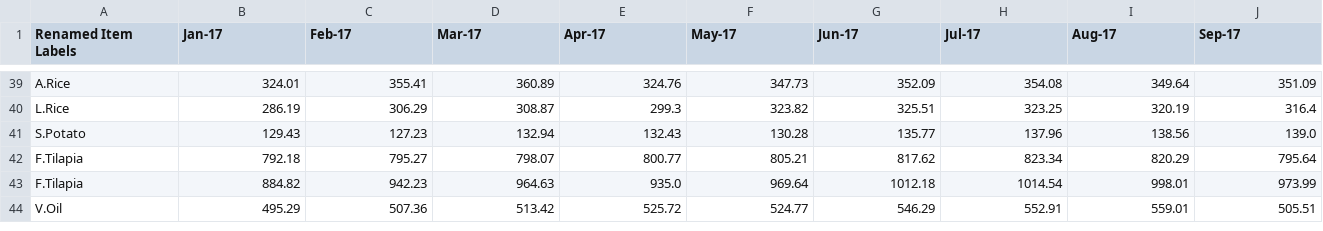
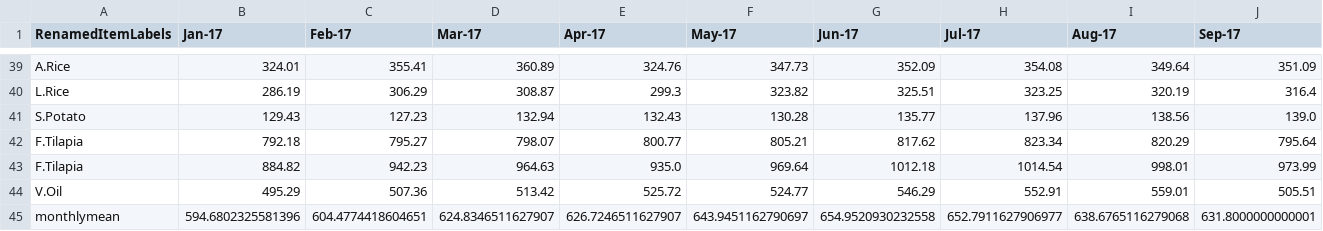
Before and after one commit to Belafrio/jenga-project, a CSV file: foodprices.csv, drawn as a sheet; only a part is shown, gaps mark what is left out; rows hold the shown columns only; the diff names each change by its address in the sheet, - before the commit and + after, or states it on an @@ line.

Commit message:
Update foodprices.csv

```diff
--- a/foodprices.csv
+++ b/foodprices.csv
-A1: Renamed Item Labels
+A1: RenamedItemLabels
+row 45: monthlymean | 594.6802325581396 | 604.4774418604651 | 624.8346511627907 | 626.7246511627907 | 643.9451162790697 | 654.9520930232558 | 652.7911627906977 | 638.6765116279068 | 631.8000000000001
```
